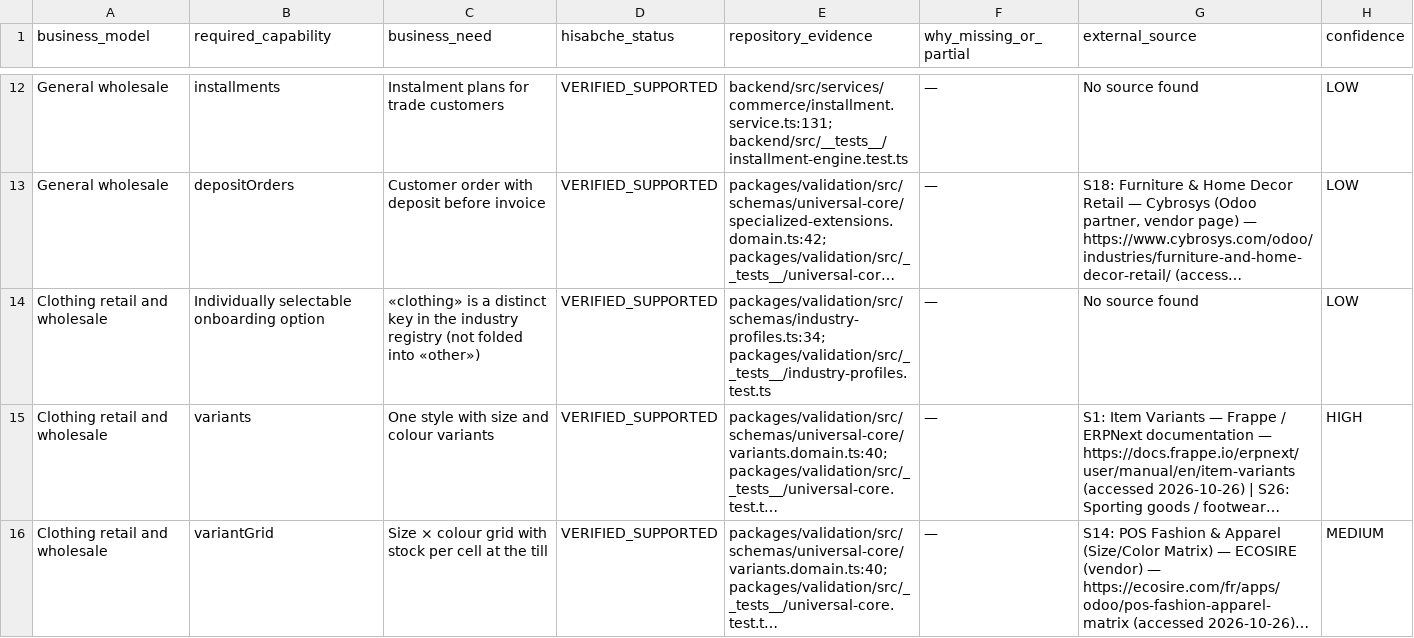
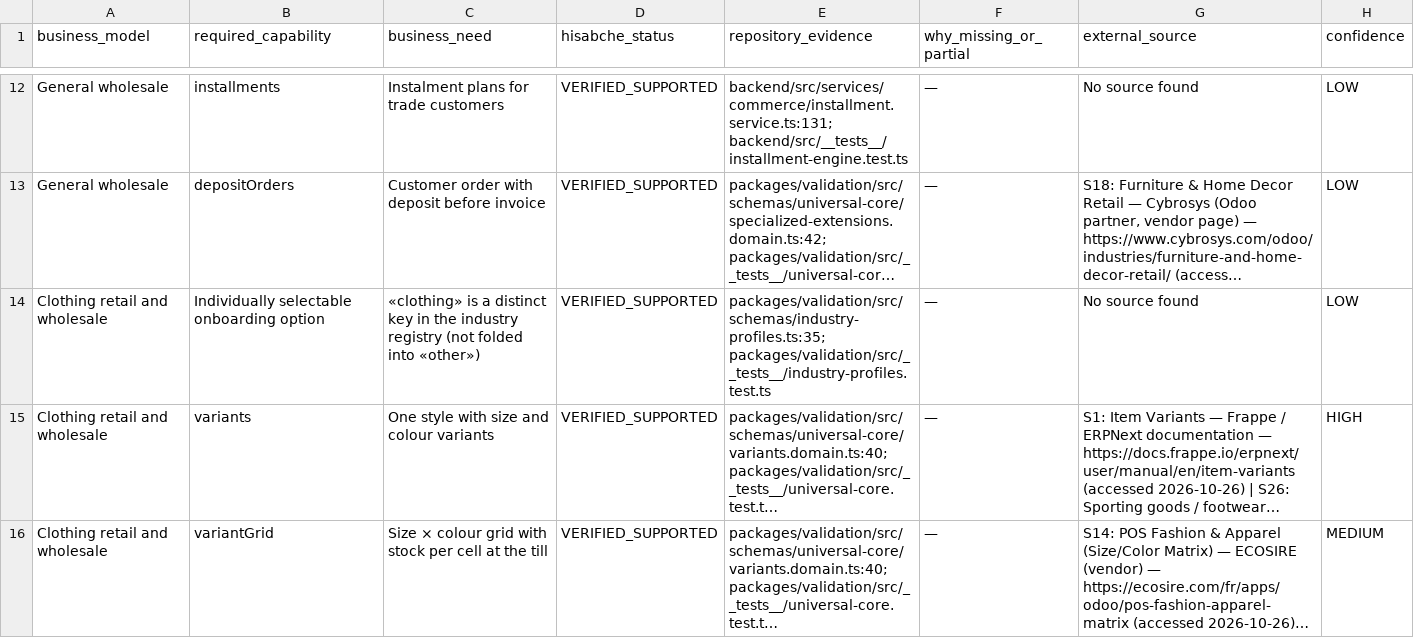
Before and after one commit to hamednourzaei/hisabche, a CSV file: docs/architecture/universal-core/INDUSTRY-COVERAGE-TABLE.csv, drawn as a sheet; only a part is shown, gaps mark what is left out; long unchanged cells end in …; the diff covers the shown part only; the diff names each change by its address in the sheet, - before the commit and + after, or states it on an @@ line.

```diff
--- a/docs/architecture/universal-core/INDUSTRY-COVERAGE-TABLE.csv
+++ b/docs/architecture/universal-core/INDUSTRY-COVERAGE-TABLE.csv
-E14 (repository_evidence): packages/validation/src/schemas/industry-profiles.ts:34; packages/validation/src/__tests__/industry-profiles.test.ts
+E14 (repository_evidence): packages/validation/src/schemas/industry-profiles.ts:35; packages/validation/src/__tests__/industry-profiles.test.ts
```
Also changed, not shown: 24 edited cells elsewhere in this file, 53 other files.
